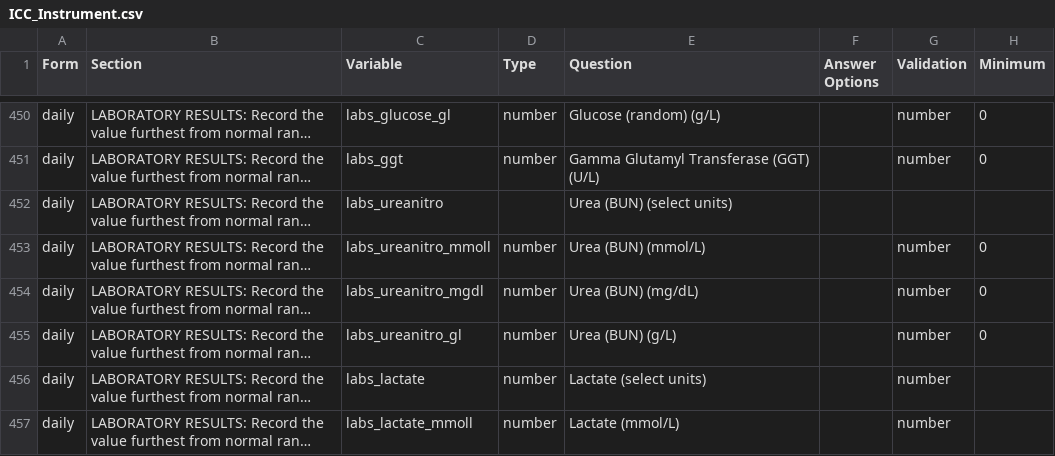
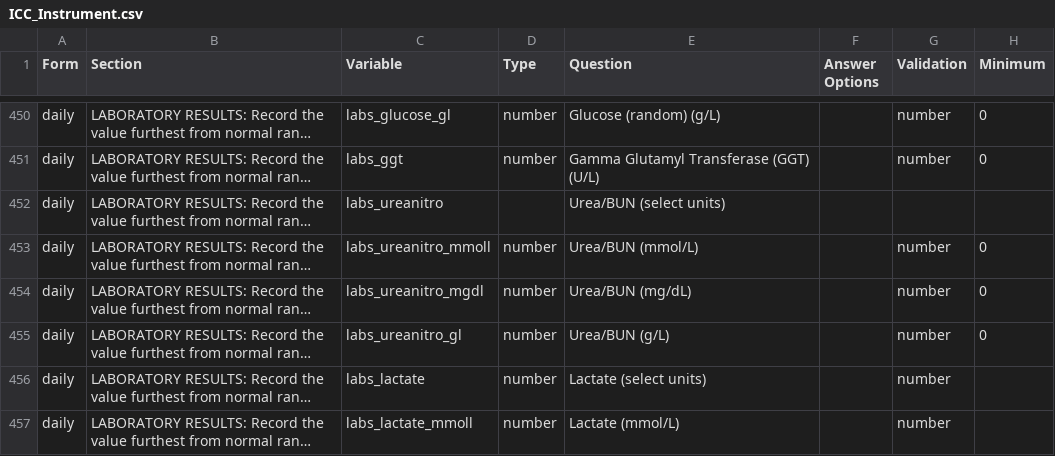
Before and after one commit to EstebanGarciaG/ISARIC_CORE_CRF_test, a CSV file: ICC 1/ICC 1.0.0/ICC_Instrument.csv, drawn as a sheet; only a part is shown, gaps mark what is left out; long unchanged cells end in …; the diff names each change by its address in the sheet, - before the commit and + after, or states it on an @@ line.

Commit message:
Update ICC_Instrument.csv

```diff
--- a/ICC 1/ICC 1.0.0/ICC_Instrument.csv
+++ b/ICC 1/ICC 1.0.0/ICC_Instrument.csv
-E452 (Question): Urea (BUN) (select units)
+E452 (Question): Urea/BUN (select units)
-E453 (Question): Urea (BUN) (mmol/L)
+E453 (Question): Urea/BUN (mmol/L)
-E454 (Question): Urea (BUN) (mg/dL)
+E454 (Question): Urea/BUN (mg/dL)
-E455 (Question): Urea (BUN) (g/L)
+E455 (Question): Urea/BUN (g/L)
```
